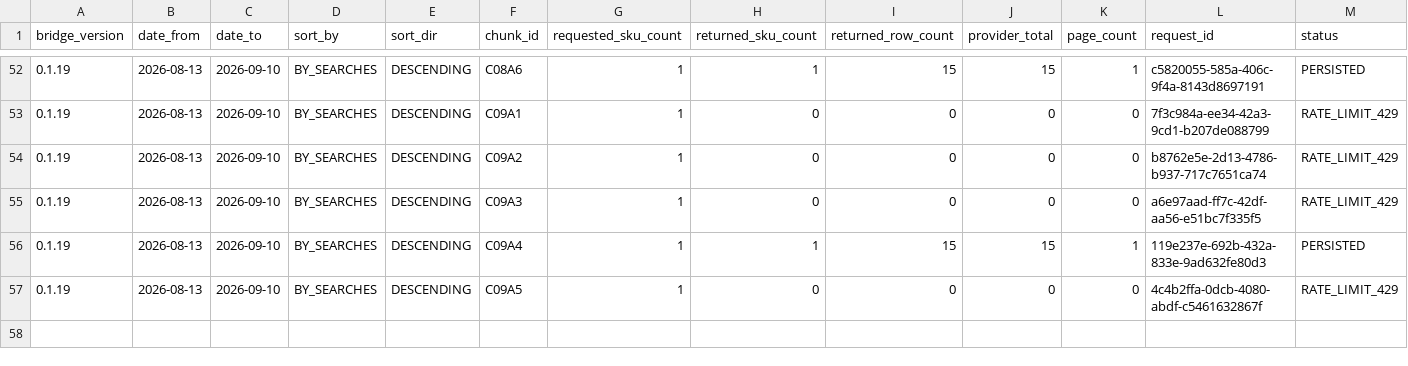
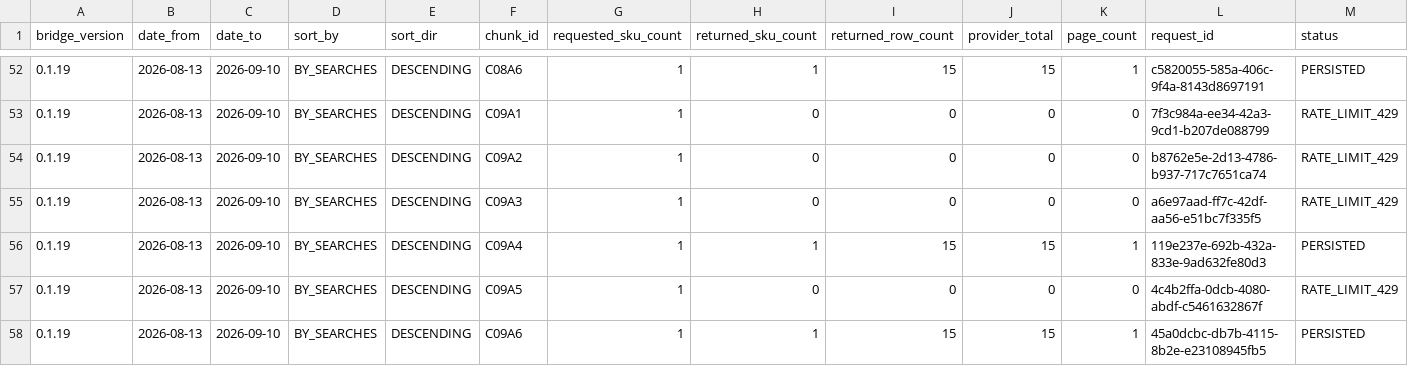
Before and after one commit to MaksimUnimax/blood_sand, a TSV file: продажи/статистика/ozon/raw/2026-08-13_2026-09-10/canonical_chunk_collection_manifest.tsv, drawn as a sheet; only a part is shown, gaps mark what is left out; rows hold the shown columns only; the diff names each change by its address in the sheet, - before the commit and + after, or states it on an @@ line.

Commit message:
Record persisted C09A6 Ozon query chunk

```diff
--- a/продажи/статистика/ozon/raw/2026-08-13_2026-09-10/canonical_chunk_collection_manifest.tsv
+++ b/продажи/статистика/ozon/raw/2026-08-13_2026-09-10/canonical_chunk_collection_manifest.tsv
+row 58: 0.1.19 | 2026-08-13 | 2026-09-10 | BY_SEARCHES | DESCENDING | C09A6 | 1 | 1 | 15 | 15 | 1 | 45a0dcbc-db7b-4115-8b2e-e23108945fb5 | PERSISTED
```
